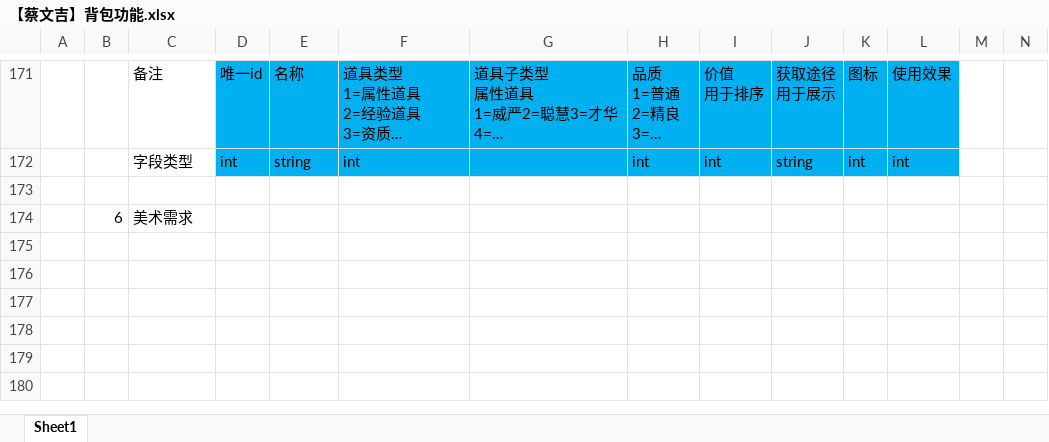
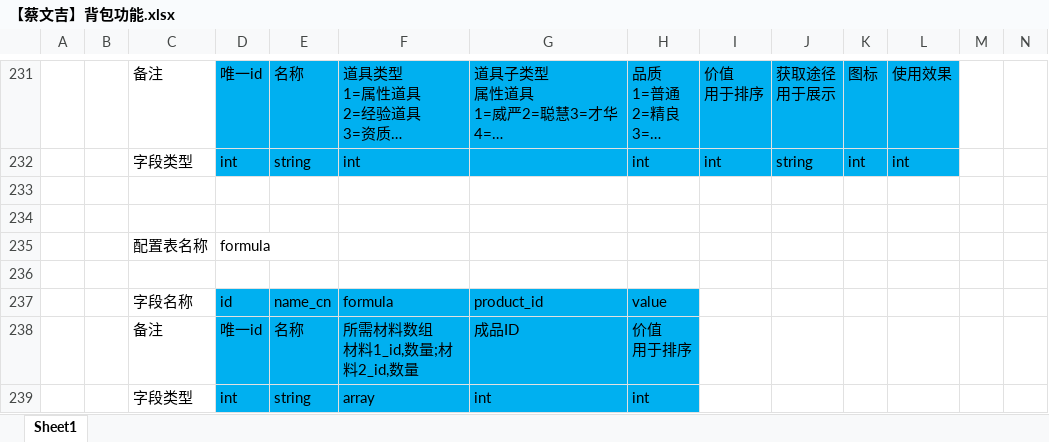
Before and after one commit to persiewoo/mnDocs, an Excel workbook: 7月制作内容/系统文档/【蔡文吉】背包功能.xlsx, sheet Sheet1, drawn as a sheet; only a part is shown, gaps mark what is left out; long unchanged cells end in …; values as stored, in another font and other column widths than the file's, no borders; charts and pictures not drawn; addresses are those after the commit; ↵ is a line break in a cell; the diff covers the shown part only; the diff names each change by its address in the sheet, - before the commit and + after, or states it on an @@ line.

```diff
--- a/7月制作内容/系统文档/【蔡文吉】背包功能.xlsx (sheet Sheet1)
+++ b/7月制作内容/系统文档/【蔡文吉】背包功能.xlsx (sheet Sheet1)
-row 234:  | 6 | 美术需求
+row 234: (empty)
+row 235:  |  | 配置表名称 | formula
+row 236: (empty)
+row 237:  |  | 字段名称 | id | name_cn | formula | product_id | value
+row 238:  |  | 备注 | 唯一id | 名称 | 所需材料数组 ↵ 材料1_id,数量;材料2_id,数量 | 成品ID | 价值 ↵ 用于排序
+row 239:  |  | 字段类型 | int | string | array | int | int
```
Also changed, not shown: 62 added rows and 2 removed rows elsewhere in this sheet, charts or pictures, 1 other file.
